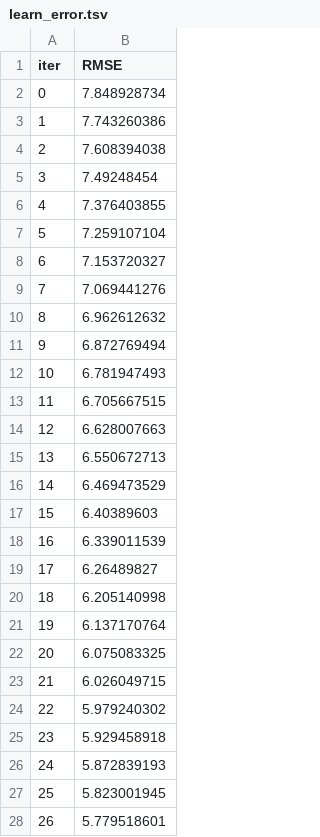
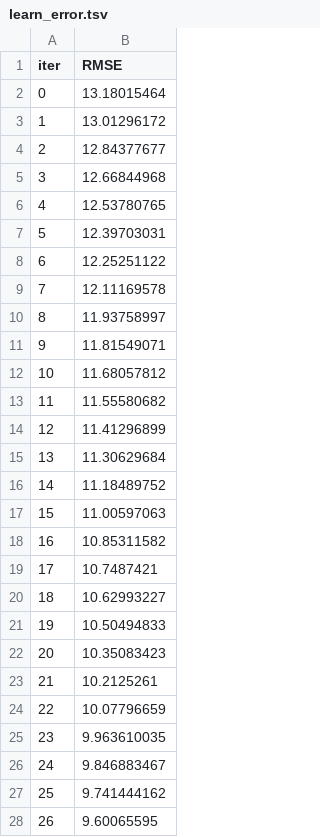
Before and after one commit to manirastegari/SmartTrade-AI-UltimateStrategy, a TSV file: catboost_info/learn_error.tsv, drawn as a sheet; only a part is shown; the diff covers the shown part only.

```diff
--- a/catboost_info/learn_error.tsv
+++ b/catboost_info/learn_error.tsv
@@ -1,28 +1,28 @@
 iter	RMSE
-0	7.848928734
-1	7.743260386
-2	7.608394038
-3	7.49248454
-4	7.376403855
-5	7.259107104
-6	7.153720327
-7	7.069441276
-8	6.962612632
-9	6.872769494
-10	6.781947493
-11	6.705667515
-12	6.628007663
-13	6.550672713
-14	6.469473529
-15	6.40389603
-16	6.339011539
-17	6.26489827
-18	6.205140998
-19	6.137170764
-20	6.075083325
-21	6.026049715
-22	5.979240302
-23	5.929458918
-24	5.872839193
-25	5.823001945
-26	5.779518601
+0	13.18015464
+1	13.01296172
+2	12.84377677
+3	12.66844968
+4	12.53780765
+5	12.39703031
+6	12.25251122
+7	12.11169578
+8	11.93758997
+9	11.81549071
+10	11.68057812
+11	11.55580682
+12	11.41296899
+13	11.30629684
+14	11.18489752
+15	11.00597063
+16	10.85311582
+17	10.7487421
+18	10.62993227
+19	10.50494833
+20	10.35083423
+21	10.2125261
+22	10.07796659
+23	9.963610035
+24	9.846883467
+25	9.741444162
+26	9.60065595
```
Also changed, not shown: 173 edited cells elsewhere in this file, catboost_info/test_error.tsv, catboost_info/time_left.tsv, 27 other files.
